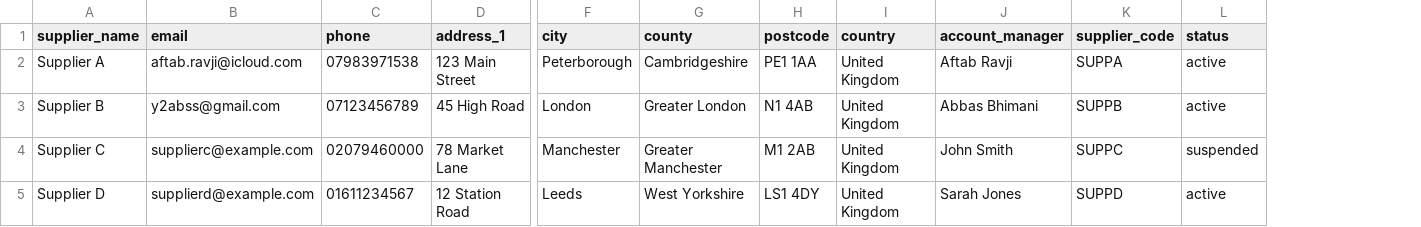
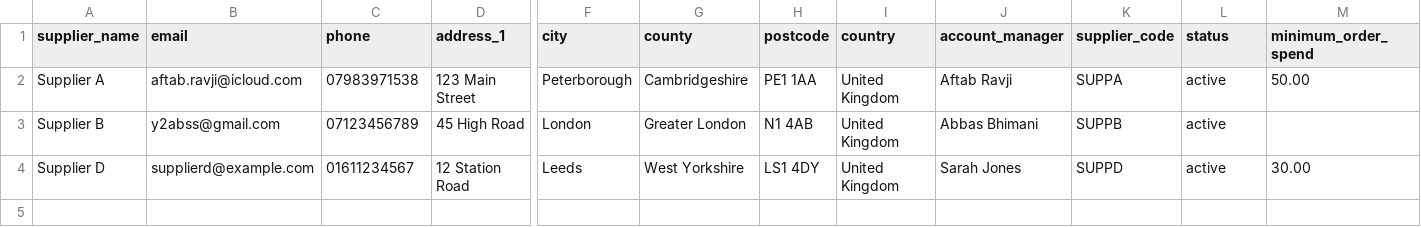
Before and after one commit to AftabAliRavji/medicompare-wp, a CSV file: public/wp-content/plugins/medicompare/tests-scripts/test-uploads/supplier-test.csv, drawn as a sheet; only a part is shown, gaps mark what is left out; removed rows and columns are numbered as before the commit, all else as after; rows hold the shown columns only; the diff names each change by its address in the sheet, - before the commit and + after, or states it on an @@ line.

Commit message:
Add supplier minimum spend validation and partial order transfer support

```diff
--- a/public/wp-content/plugins/medicompare/tests-scripts/test-uploads/supplier-test.csv
+++ b/public/wp-content/plugins/medicompare/tests-scripts/test-uploads/supplier-test.csv
+column M (minimum_order_spend), rows 2-4: 50.00 |  | 30.00
-row 4: Supplier C | supplierc@example.com | 02079460000 | 78 Market Lane | Manchester | Greater Manchester | M1 2AB | United Kingdom | John Smith | SUPPC | suspended
```
Also changed, not shown: 7 other files.
